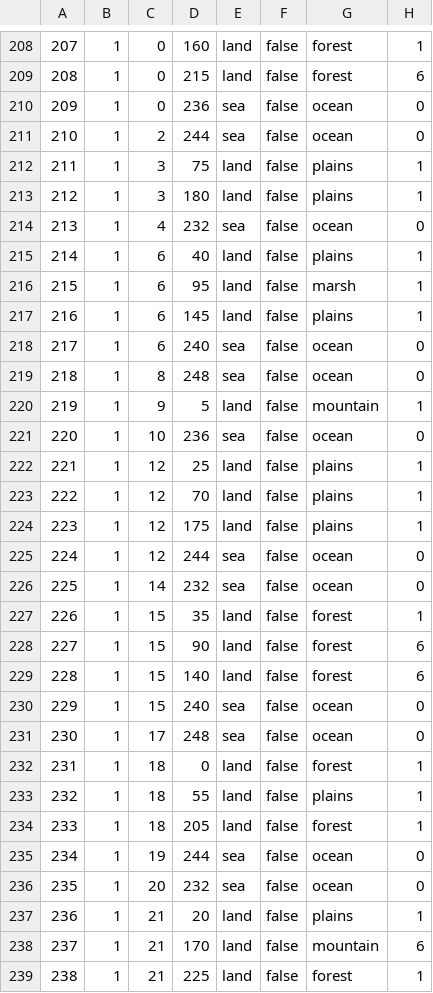
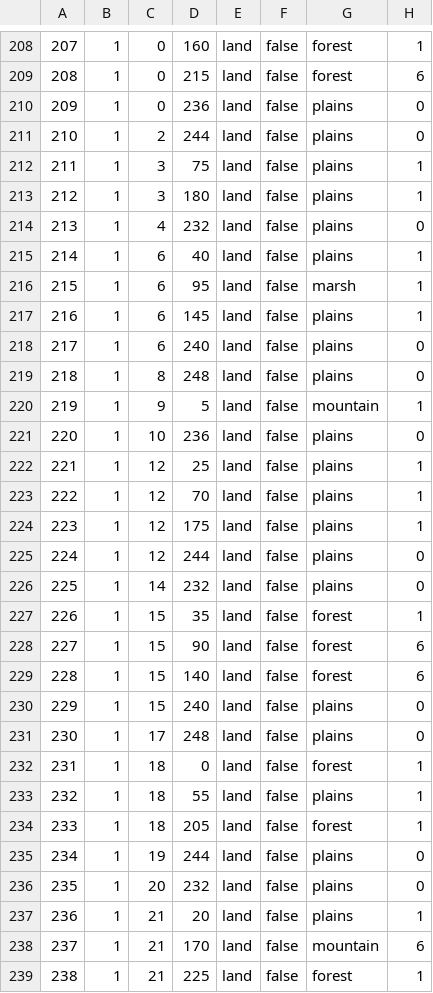
Before and after one commit to swf541/Star-Wars-HOI4, a CSV file: Star Wars HOI4/map/definition.csv, drawn as a sheet; only a part is shown, gaps mark what is left out; the diff covers the shown part only.

```diff
--- a/Star Wars HOI4/map/definition.csv
+++ b/Star Wars HOI4/map/definition.csv
@@ -209,7 +209,7 @@
 208;1;0;215;land;false;forest;6
-209;1;0;236;sea;false;ocean;0
-210;1;2;244;sea;false;ocean;0
+209;1;0;236;land;false;plains;0
+210;1;2;244;land;false;plains;0
 211;1;3;75;land;false;plains;1
 212;1;3;180;land;false;plains;1
-213;1;4;232;sea;false;ocean;0
+213;1;4;232;land;false;plains;0
 214;1;6;40;land;false;plains;1
@@ -217,6 +217,6 @@
 216;1;6;145;land;false;plains;1
-217;1;6;240;sea;false;ocean;0
-218;1;8;248;sea;false;ocean;0
+217;1;6;240;land;false;plains;0
+218;1;8;248;land;false;plains;0
 219;1;9;5;land;false;mountain;1
-220;1;10;236;sea;false;ocean;0
+220;1;10;236;land;false;plains;0
 221;1;12;25;land;false;plains;1
@@ -224,4 +224,4 @@
 223;1;12;175;land;false;plains;1
-224;1;12;244;sea;false;ocean;0
-225;1;14;232;sea;false;ocean;0
+224;1;12;244;land;false;plains;0
+225;1;14;232;land;false;plains;0
 226;1;15;35;land;false;forest;1
@@ -229,4 +229,4 @@
 228;1;15;140;land;false;forest;6
-229;1;15;240;sea;false;ocean;0
-230;1;17;248;sea;false;ocean;0
+229;1;15;240;land;false;plains;0
+230;1;17;248;land;false;plains;0
 231;1;18;0;land;false;forest;1
@@ -234,4 +234,4 @@
 233;1;18;205;land;false;forest;1
-234;1;19;244;sea;false;ocean;0
-235;1;20;232;sea;false;ocean;0
+234;1;19;244;land;false;plains;0
+235;1;20;232;land;false;plains;0
 236;1;21;20;land;false;plains;1
```
Also changed, not shown: 14 edited cells elsewhere in this file, 2 other files.
